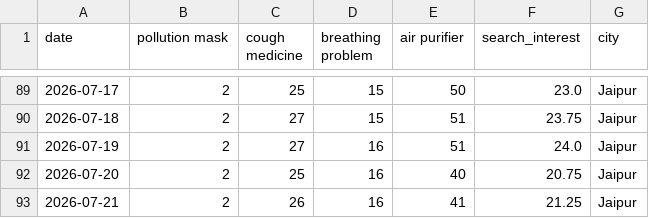
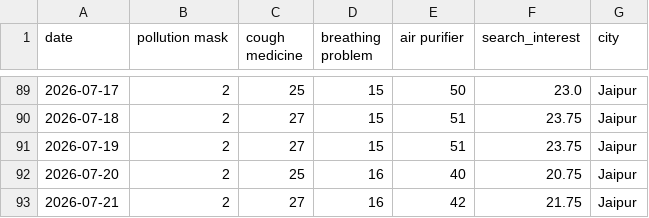
Before and after one commit to ShagunSingh2210/Athena-, a CSV file: cache/google_trends.csv, drawn as a sheet; only a part is shown, gaps mark what is left out.

```diff
--- a/cache/google_trends.csv
+++ b/cache/google_trends.csv
@@ -90,4 +90,4 @@ date,pollution mask,cough medicine,breathing problem,air purifier,search_interes
 2026-07-18,2,27,15,51,23.75,Jaipur
-2026-07-19,2,27,16,51,24.0,Jaipur
+2026-07-19,2,27,15,51,23.75,Jaipur
 2026-07-20,2,25,16,40,20.75,Jaipur
-2026-07-21,2,26,16,41,21.25,Jaipur
+2026-07-21,2,27,16,42,21.75,Jaipur
```
Also changed, not shown: 7 other files.
